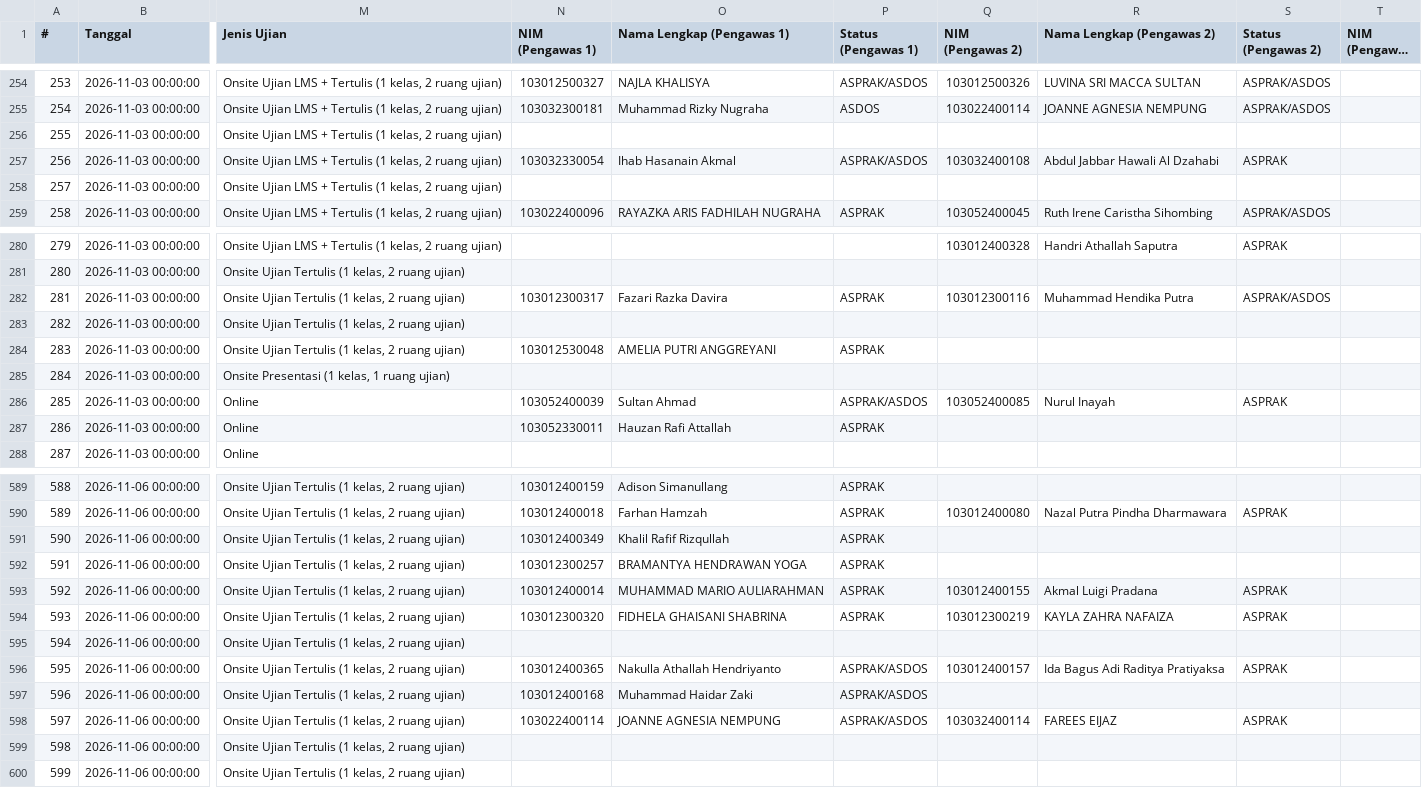
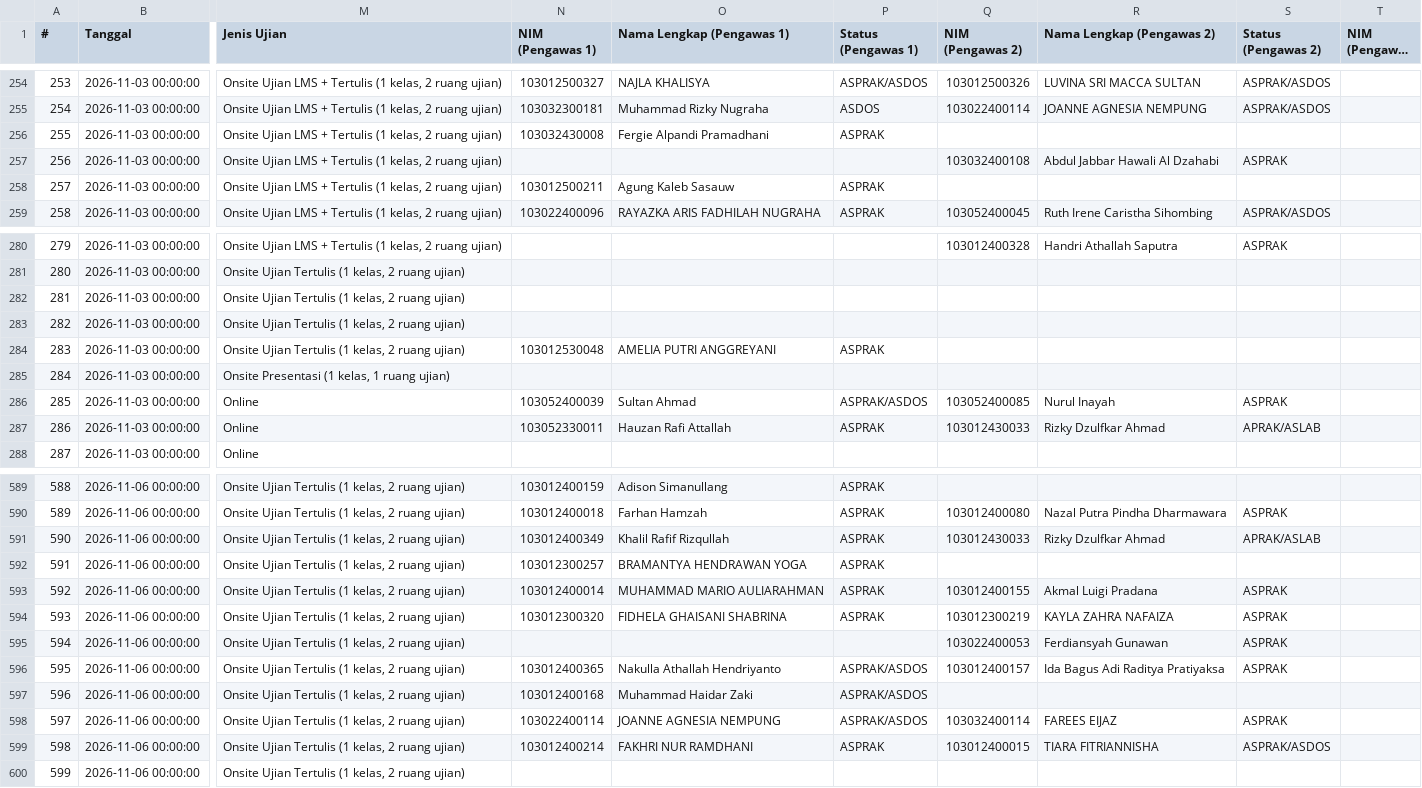
Before and after one commit to Fall-Llihc/Visualisasi-Jadwal-Pengawas, a CSV file: data/jadwal.csv, drawn as a sheet; only a part is shown, gaps mark what is left out; long unchanged cells end in …; the diff covers the shown part only; the diff names each change by its address in the sheet, - before the commit and + after, or states it on an @@ line.

```diff
--- a/data/jadwal.csv
+++ b/data/jadwal.csv
-N256 (NIM (Pengawas 1)): (empty)
+N256 (NIM (Pengawas 1)): 103032430008
-O256 (Nama Lengkap (Pengawas 1)): (empty)
+O256 (Nama Lengkap (Pengawas 1)): Fergie Alpandi Pramadhani
-P256 (Status (Pengawas 1)): (empty)
+P256 (Status (Pengawas 1)): ASPRAK
-N257 (NIM (Pengawas 1)): 103032330054
+N257 (NIM (Pengawas 1)): (empty)
-O257 (Nama Lengkap (Pengawas 1)): Ihab Hasanain Akmal
+O257 (Nama Lengkap (Pengawas 1)): (empty)
-P257 (Status (Pengawas 1)): ASPRAK/ASDOS
+P257 (Status (Pengawas 1)): (empty)
-N258 (NIM (Pengawas 1)): (empty)
+N258 (NIM (Pengawas 1)): 103012500211
-O258 (Nama Lengkap (Pengawas 1)): (empty)
+O258 (Nama Lengkap (Pengawas 1)): Agung Kaleb Sasauw
-P258 (Status (Pengawas 1)): (empty)
+P258 (Status (Pengawas 1)): ASPRAK
-N282 (NIM (Pengawas 1)): 103012300317
+N282 (NIM (Pengawas 1)): (empty)
-O282 (Nama Lengkap (Pengawas 1)): Fazari Razka Davira
+O282 (Nama Lengkap (Pengawas 1)): (empty)
-P282 (Status (Pengawas 1)): ASPRAK
+P282 (Status (Pengawas 1)): (empty)
-Q282 (NIM (Pengawas 2)): 103012300116
+Q282 (NIM (Pengawas 2)): (empty)
-R282 (Nama Lengkap (Pengawas 2)): Muhammad Hendika Putra
+R282 (Nama Lengkap (Pengawas 2)): (empty)
-S282 (Status (Pengawas 2)): ASPRAK/ASDOS
+S282 (Status (Pengawas 2)): (empty)
-Q287 (NIM (Pengawas 2)): (empty)
+Q287 (NIM (Pengawas 2)): 103012430033
-R287 (Nama Lengkap (Pengawas 2)): (empty)
+R287 (Nama Lengkap (Pengawas 2)): Rizky Dzulfkar Ahmad
-S287 (Status (Pengawas 2)): (empty)
+S287 (Status (Pengawas 2)): APRAK/ASLAB
-Q591 (NIM (Pengawas 2)): (empty)
+Q591 (NIM (Pengawas 2)): 103012430033
-R591 (Nama Lengkap (Pengawas 2)): (empty)
+R591 (Nama Lengkap (Pengawas 2)): Rizky Dzulfkar Ahmad
-S591 (Status (Pengawas 2)): (empty)
+S591 (Status (Pengawas 2)): APRAK/ASLAB
-Q595 (NIM (Pengawas 2)): (empty)
+Q595 (NIM (Pengawas 2)): 103022400053
-R595 (Nama Lengkap (Pengawas 2)): (empty)
+R595 (Nama Lengkap (Pengawas 2)): Ferdiansyah Gunawan
-S595 (Status (Pengawas 2)): (empty)
+S595 (Status (Pengawas 2)): ASPRAK
-N599 (NIM (Pengawas 1)): (empty)
+N599 (NIM (Pengawas 1)): 103012400214
-O599 (Nama Lengkap (Pengawas 1)): (empty)
+O599 (Nama Lengkap (Pengawas 1)): FAKHRI NUR RAMDHANI
-P599 (Status (Pengawas 1)): (empty)
+P599 (Status (Pengawas 1)): ASPRAK
-Q599 (NIM (Pengawas 2)): (empty)
+Q599 (NIM (Pengawas 2)): 103012400015
-R599 (Nama Lengkap (Pengawas 2)): (empty)
+R599 (Nama Lengkap (Pengawas 2)): TIARA FITRIANNISHA
-S599 (Status (Pengawas 2)): (empty)
+S599 (Status (Pengawas 2)): ASPRAK/ASDOS
```
Also changed, not shown: 93 edited cells elsewhere in this file, 1 other file.
